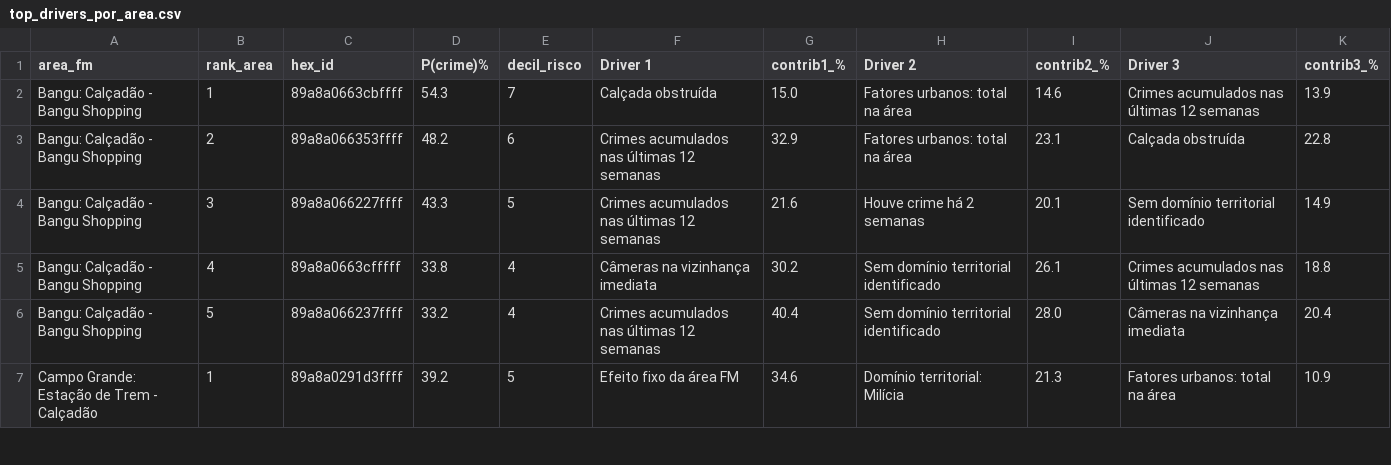
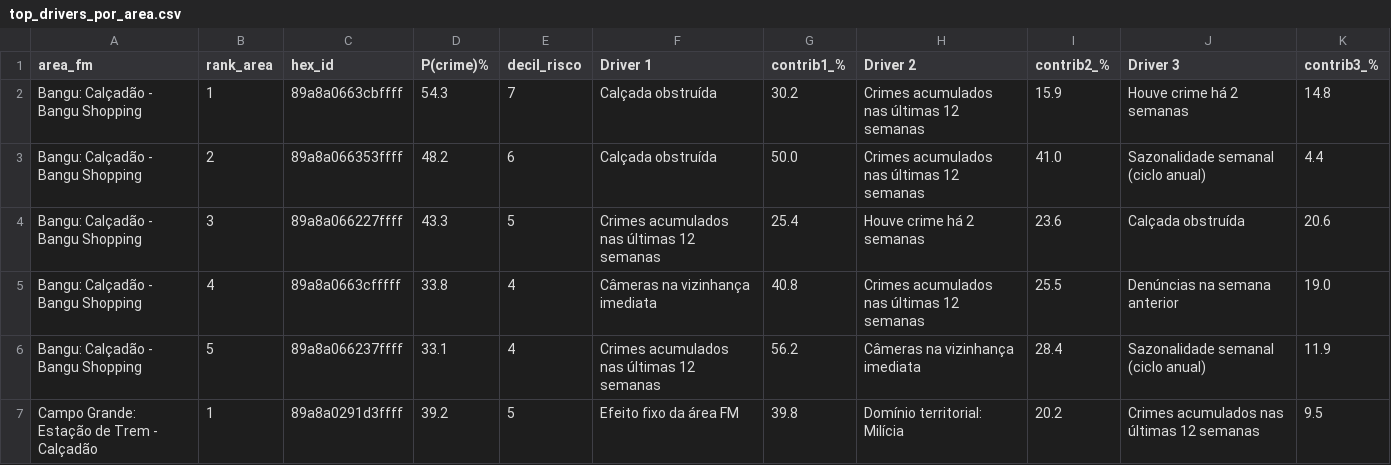
Before and after one commit to pedroribbe/CompStat-Rio, a CSV file: app/frontend/public/compstat/data/top_drivers_por_area.csv, drawn as a sheet; only a part is shown; the diff covers the shown part only.

```diff
--- a/app/frontend/public/compstat/data/top_drivers_por_area.csv
+++ b/app/frontend/public/compstat/data/top_drivers_por_area.csv
@@ -1,7 +1,7 @@
 area_fm,rank_area,hex_id,P(crime)%,decil_risco,Driver 1,contrib1_%,Driver 2,contrib2_%,Driver 3,contrib3_%
-Bangu: Calçadão - Bangu Shopping,1,89a8a0663cbffff,54.3,7,Calçada obstruída,15.0,Fatores urbanos: total na área,14.6,Crimes acumulados nas últimas 12 semanas,13.9
-Bangu: Calçadão - Bangu Shopping,2,89a8a066353ffff,48.2,6,Crimes acumulados nas últimas 12 semanas,32.9,Fatores urbanos: total na área,23.1,Calçada obstruída,22.8
-Bangu: Calçadão - Bangu Shopping,3,89a8a066227ffff,43.3,5,Crimes acumulados nas últimas 12 semanas,21.6,Houve crime há 2 semanas,20.1,Sem domínio territorial identificado,14.9
-Bangu: Calçadão - Bangu Shopping,4,89a8a0663cfffff,33.8,4,Câmeras na vizinhança imediata,30.2,Sem domínio territorial identificado,26.1,Crimes acumulados nas últimas 12 semanas,18.8
-Bangu: Calçadão - Bangu Shopping,5,89a8a066237ffff,33.2,4,Crimes acumulados nas últimas 12 semanas,40.4,Sem domínio territorial identificado,28.0,Câmeras na vizinhança imediata,20.4
-Campo Grande: Estação de Trem - Calçadão,1,89a8a0291d3ffff,39.2,5,Efeito fixo da área FM,34.6,Domínio territorial: Milícia,21.3,Fatores urbanos: total na área,10.9
+Bangu: Calçadão - Bangu Shopping,1,89a8a0663cbffff,54.3,7,Calçada obstruída,30.2,Crimes acumulados nas últimas 12 semanas,15.9,Houve crime há 2 semanas,14.8
+Bangu: Calçadão - Bangu Shopping,2,89a8a066353ffff,48.2,6,Calçada obstruída,50.0,Crimes acumulados nas últimas 12 semanas,41.0,Sazonalidade semanal (ciclo anual),4.4
+Bangu: Calçadão - Bangu Shopping,3,89a8a066227ffff,43.3,5,Crimes acumulados nas últimas 12 semanas,25.4,Houve crime há 2 semanas,23.6,Calçada obstruída,20.6
+Bangu: Calçadão - Bangu Shopping,4,89a8a0663cfffff,33.8,4,Câmeras na vizinhança imediata,40.8,Crimes acumulados nas últimas 12 semanas,25.5,Denúncias na semana anterior,19.0
+Bangu: Calçadão - Bangu Shopping,5,89a8a066237ffff,33.1,4,Crimes acumulados nas últimas 12 semanas,56.2,Câmeras na vizinhança imediata,28.4,Sazonalidade semanal (ciclo anual),11.9
+Campo Grande: Estação de Trem - Calçadão,1,89a8a0291d3ffff,39.2,5,Efeito fixo da área FM,39.8,Domínio territorial: Milícia,20.2,Crimes acumulados nas últimas 12 semanas,9.5
```
Also changed, not shown: 156 edited cells elsewhere in this file, app/frontend/public/compstat/data/coeficientes_logit.csv, app/frontend/public/compstat/data/metricas_validacao.csv, 11 other files.
